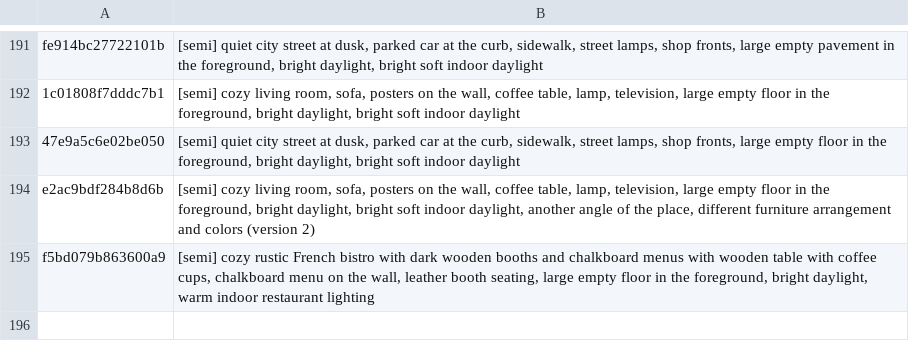
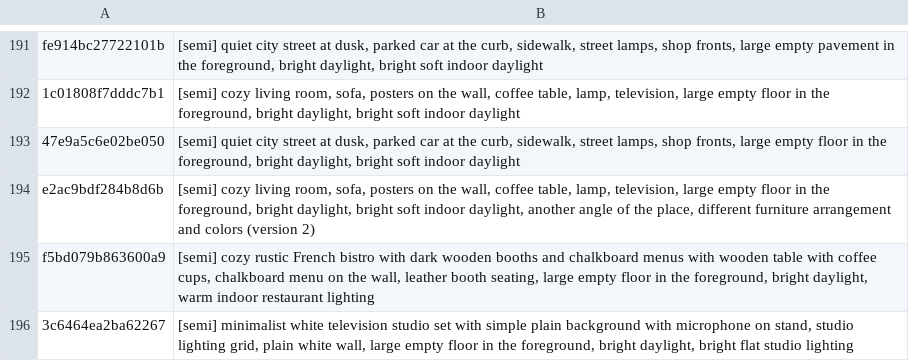
Before and after one commit to tiranno06/jt-auto, a TSV file: decors/index.tsv, drawn as a sheet; only a part is shown, gaps mark what is left out; the diff names each change by its address in the sheet, - before the commit and + after, or states it on an @@ line.

```diff
--- a/decors/index.tsv
+++ b/decors/index.tsv
+row 196: 3c6464ea2ba62267 | [semi] minimalist white television studio set with simple plain background with microphone on stand, studio lighting grid, plain white wall, large empty floor in the foreground, bright daylight, bright flat studio lighting
```
Also changed, not shown: decors/utilises.tsv, 13 other files.
